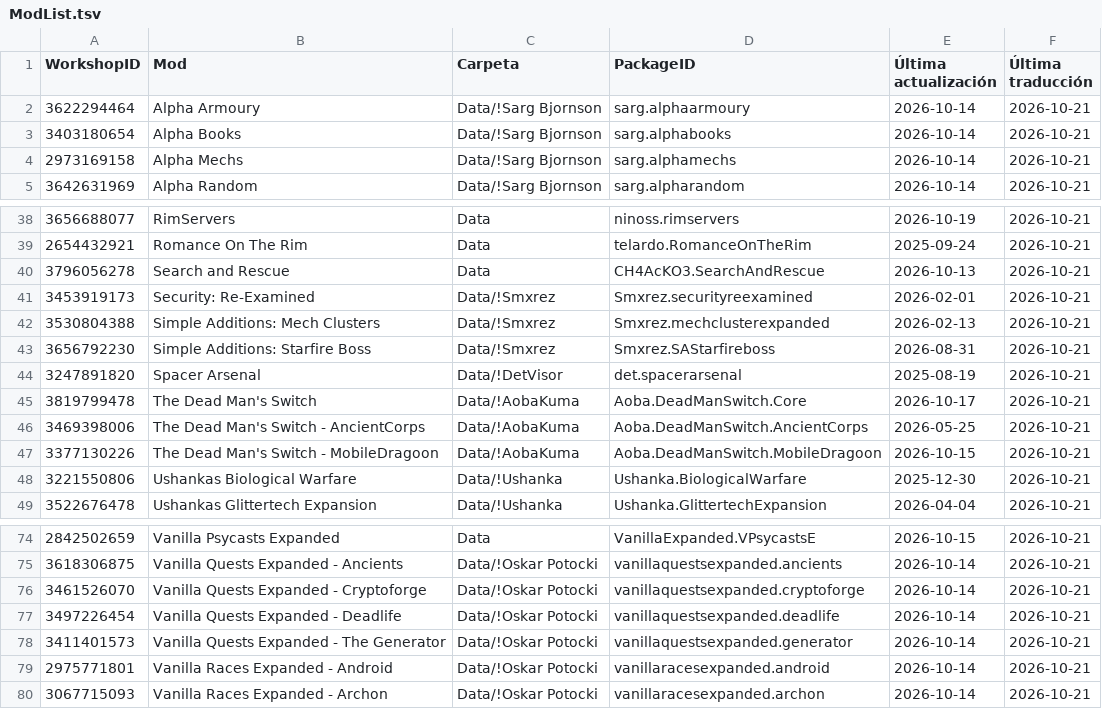
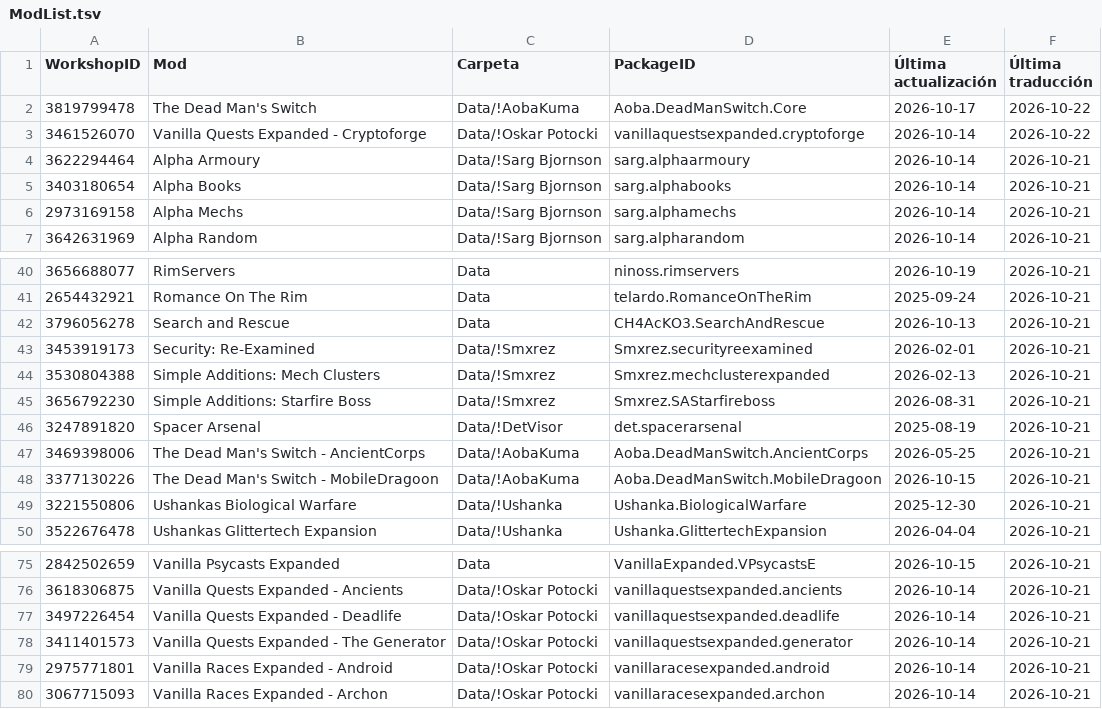
Before and after one commit to LordMordelon/RML, a TSV file: ModList.tsv, drawn as a sheet; only a part is shown, gaps mark what is left out; removed rows and columns are numbered as before the commit, all else as after; the diff names each change by its address in the sheet, - before the commit and + after, or states it on an @@ line.

```diff
--- a/ModList.tsv
+++ b/ModList.tsv
+row 2: 3819799478 | The Dead Man's Switch | Data/!AobaKuma | Aoba.DeadManSwitch.Core | 2026-10-17 | 2026-10-22
+row 3: 3461526070 | Vanilla Quests Expanded - Cryptoforge | Data/!Oskar Potocki | vanillaquestsexpanded.cryptoforge | 2026-10-14 | 2026-10-22
-row 45: 3819799478 | The Dead Man's Switch | Data/!AobaKuma | Aoba.DeadManSwitch.Core | 2026-10-17 | 2026-10-21
-row 76: 3461526070 | Vanilla Quests Expanded - Cryptoforge | Data/!Oskar Potocki | vanillaquestsexpanded.cryptoforge | 2026-10-14 | 2026-10-21
```
Also changed, not shown: 1 other file.
